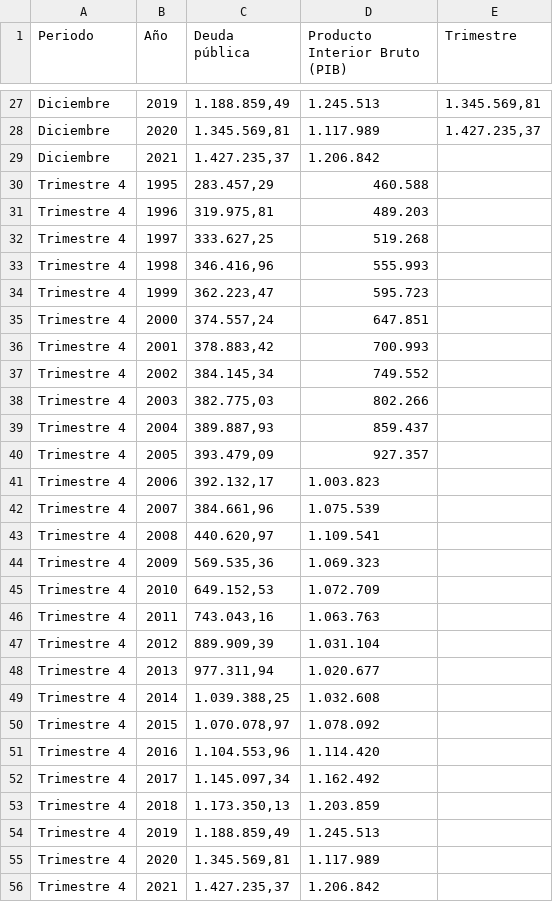
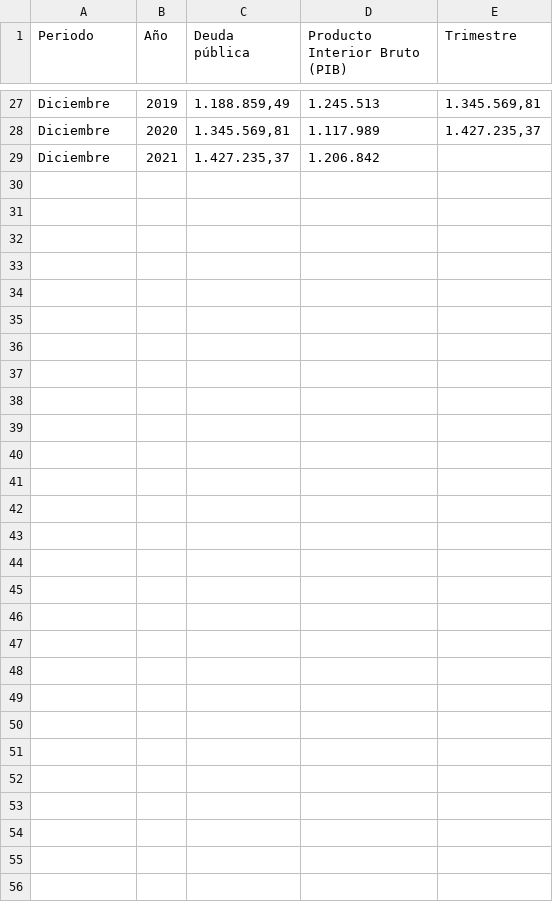
Before and after one commit to cera1403/D3, a CSV file: Datasets/dataPib.csv, drawn as a sheet; only a part is shown, gaps mark what is left out.

Commit message:
Add files via upload
Signed-off-by: cera1403 <110730271+cera1403@users.noreply.github.com>

```diff
--- a/Datasets/dataPib.csv
+++ b/Datasets/dataPib.csv
@@ -29,28 +29 @@ Diciembre,2020,"1.345.569,81",1.117.989,"1.427.235,37"
 Diciembre,2021,"1.427.235,37",1.206.842,
-Trimestre 4,1995,"283.457,29",460.588,
-Trimestre 4,1996,"319.975,81",489.203,
-Trimestre 4,1997,"333.627,25",519.268,
-Trimestre 4,1998,"346.416,96",555.993,
-Trimestre 4,1999,"362.223,47",595.723,
-Trimestre 4,2000,"374.557,24",647.851,
-Trimestre 4,2001,"378.883,42",700.993,
-Trimestre 4,2002,"384.145,34",749.552,
-Trimestre 4,2003,"382.775,03",802.266,
-Trimestre 4,2004,"389.887,93",859.437,
-Trimestre 4,2005,"393.479,09",927.357,
-Trimestre 4,2006,"392.132,17",1.003.823,
-Trimestre 4,2007,"384.661,96",1.075.539,
-Trimestre 4,2008,"440.620,97",1.109.541,
-Trimestre 4,2009,"569.535,36",1.069.323,
-Trimestre 4,2010,"649.152,53",1.072.709,
-Trimestre 4,2011,"743.043,16",1.063.763,
-Trimestre 4,2012,"889.909,39",1.031.104,
-Trimestre 4,2013,"977.311,94",1.020.677,
-Trimestre 4,2014,"1.039.388,25",1.032.608,
-Trimestre 4,2015,"1.070.078,97",1.078.092,
-Trimestre 4,2016,"1.104.553,96",1.114.420,
-Trimestre 4,2017,"1.145.097,34",1.162.492,
-Trimestre 4,2018,"1.173.350,13",1.203.859,
-Trimestre 4,2019,"1.188.859,49",1.245.513,
-Trimestre 4,2020,"1.345.569,81",1.117.989,
-Trimestre 4,2021,"1.427.235,37",1.206.842,
```
